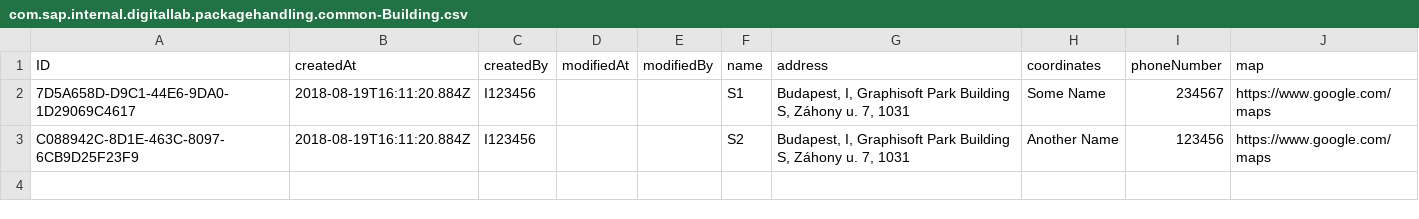
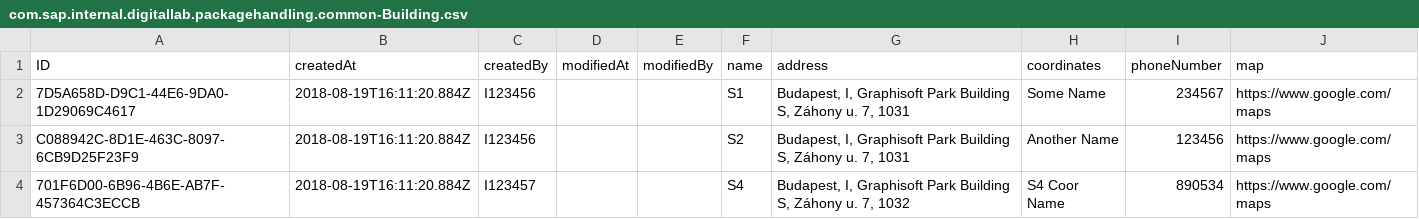
Before and after one commit to longlegpenguin/parcel-collection-app, a CSV file: db/data/com.sap.internal.digitallab.packagehandling.common-Building.csv, drawn as a sheet.

```diff
--- a/db/data/com.sap.internal.digitallab.packagehandling.common-Building.csv
+++ b/db/data/com.sap.internal.digitallab.packagehandling.common-Building.csv
@@ -3 +3,2 @@ ID,createdAt,createdBy,modifiedAt,modifiedBy,name,address,coordinates,phoneNumbe
 C088942C-8D1E-463C-8097-6CB9D25F23F9,2018-08-19T16:11:20.884Z,I123456,,,S2,"Budapest, I, Graphisoft Park Building S, Záhony u. 7, 1031",Another Name,123456,https://www.google.com/maps
+701F6D00-6B96-4B6E-AB7F-457364C3ECCB,2018-08-19T16:11:20.884Z,I123457,,,S4,"Budapest, I, Graphisoft Park Building S, Záhony u. 7, 1032",S4 Coor Name,890534,https://www.google.com/maps
```
Also changed, not shown: db/data/com.sap.internal.digitallab.packagehandling.common-BuildingFloor.csv, db/data/com.sap.internal.digitallab.packagehandling.core-Storage.csv, 1 other file.
